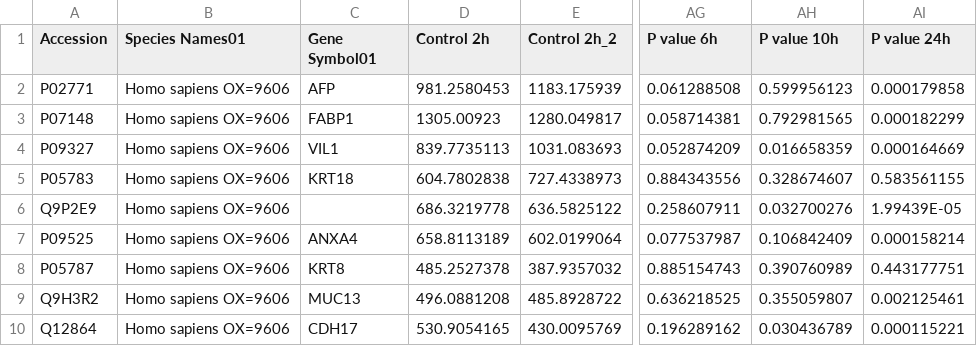
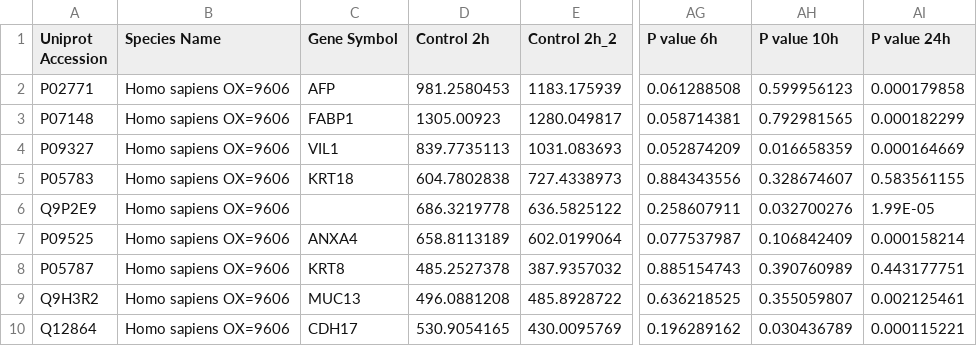
Before and after one commit to sneumann/PXD017710, a CSV file: test_data_sets/PXD017710/Supplementary-Table-01-translatome.csv, drawn as a sheet; only a part is shown, gaps mark what is left out; the diff covers the shown part only; the diff names each change by its address in the sheet, - before the commit and + after, or states it on an @@ line.

Commit message:
additional curation on the ISA converting proteomics dataset PXD017710

```diff
--- a/test_data_sets/PXD017710/Supplementary-Table-01-translatome.csv
+++ b/test_data_sets/PXD017710/Supplementary-Table-01-translatome.csv
-A1: Accession
+A1: Uniprot Accession
-B1: Species Names01
+B1: Species Name
-C1: Gene Symbol01
+C1: Gene Symbol
-AI6 (P value 24h): 1.99439E-05
+AI6 (P value 24h): 1.99E-05
```
Also changed, not shown: 24 edited cells elsewhere in this file, 11 other files.
